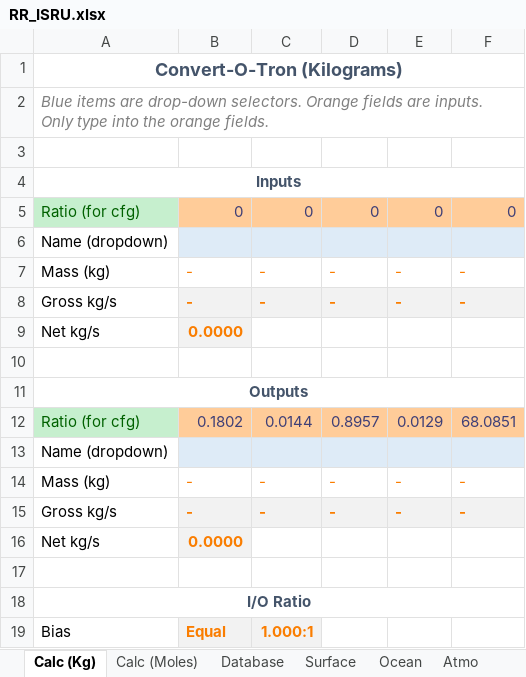
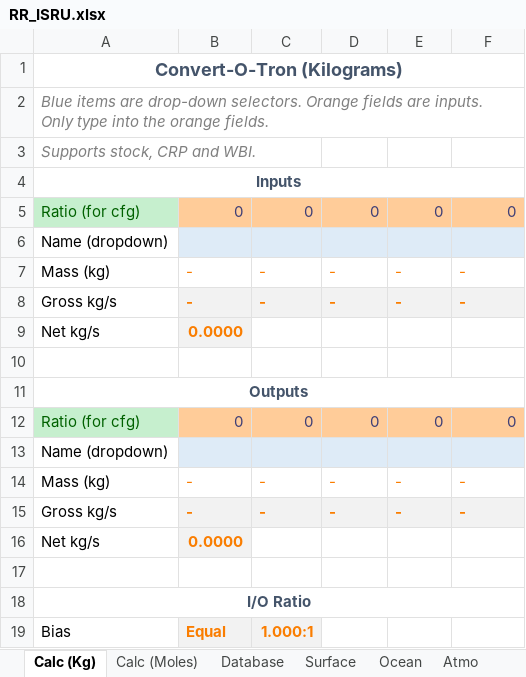
Before and after one commit to JadeOfMaar/RationalResources, an Excel workbook: RR_ISRU.xlsx, sheet Calc (Kg), drawn as a sheet; values as stored, in another font and other column widths than the file's, no borders; removed rows and columns are numbered as before the commit, all else as after; the diff names each change by its address in the sheet, - before the commit and + after, or states it on an @@ line.

Commit message:
updated WBI support in calculators

```diff
--- a/RR_ISRU.xlsx (sheet Calc (Kg))
+++ b/RR_ISRU.xlsx (sheet Calc (Kg))
-A3: (empty)
+A3: Supports stock, CRP and WBI.
-row 12: Ratio (for cfg) | 0.1802 | 0.0144 | 0.8957 | 0.0129 | 68.0851
+row 12: Ratio (for cfg) | 0 | 0 | 0 | 0 | 0
```
Also changed, not shown: sheet Database, sheet Calc (Moles), formulas that keep their value, RR_fuelflow.xlsx.
